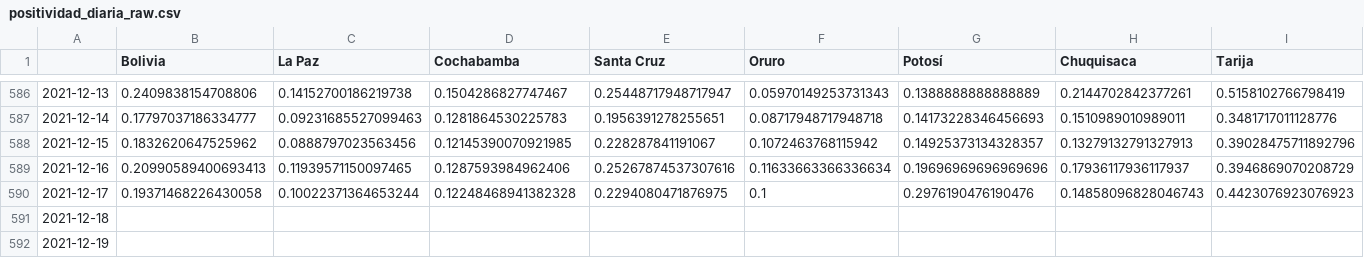
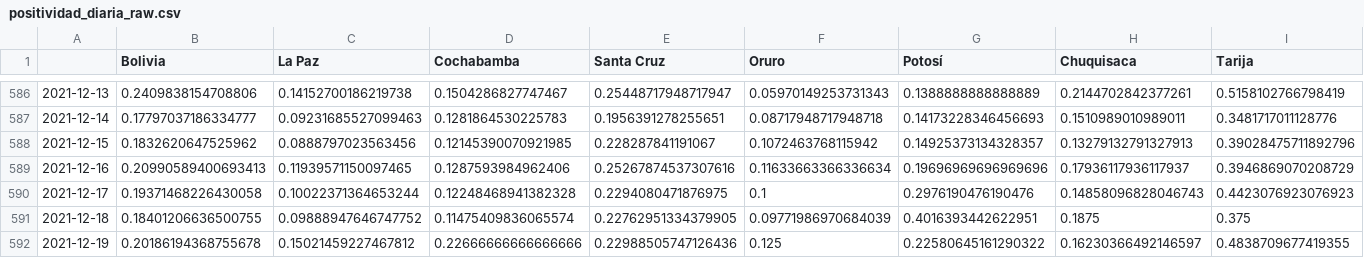
Before and after one commit to dquintani/covid, a CSV file: positividad_diaria_raw.csv, drawn as a sheet; only a part is shown, gaps mark what is left out; the diff covers the shown part only; the diff names each change by its address in the sheet, - before the commit and + after, or states it on an @@ line.

```diff
--- a/positividad_diaria_raw.csv
+++ b/positividad_diaria_raw.csv
-B591 (Bolivia): (empty)
+B591 (Bolivia): 0.18401206636500755
-C591 (La Paz): (empty)
+C591 (La Paz): 0.09888947646747752
-D591 (Cochabamba): (empty)
+D591 (Cochabamba): 0.11475409836065574
-E591 (Santa Cruz): (empty)
+E591 (Santa Cruz): 0.22762951334379905
-F591 (Oruro): (empty)
+F591 (Oruro): 0.09771986970684039
-G591 (Potosí): (empty)
+G591 (Potosí): 0.4016393442622951
-H591 (Chuquisaca): (empty)
+H591 (Chuquisaca): 0.1875
-I591 (Tarija): (empty)
+I591 (Tarija): 0.375
-B592 (Bolivia): (empty)
+B592 (Bolivia): 0.20186194368755678
-C592 (La Paz): (empty)
+C592 (La Paz): 0.15021459227467812
-D592 (Cochabamba): (empty)
+D592 (Cochabamba): 0.22666666666666666
-E592 (Santa Cruz): (empty)
+E592 (Santa Cruz): 0.22988505747126436
-F592 (Oruro): (empty)
+F592 (Oruro): 0.125
-G592 (Potosí): (empty)
+G592 (Potosí): 0.22580645161290322
-H592 (Chuquisaca): (empty)
+H592 (Chuquisaca): 0.16230366492146597
-I592 (Tarija): (empty)
+I592 (Tarija): 0.4838709677419355
```
Also changed, not shown: 4 edited cells elsewhere in this file, descartados_acumulados.csv, positividad_diaria_ajuste.csv, 9 other files.
